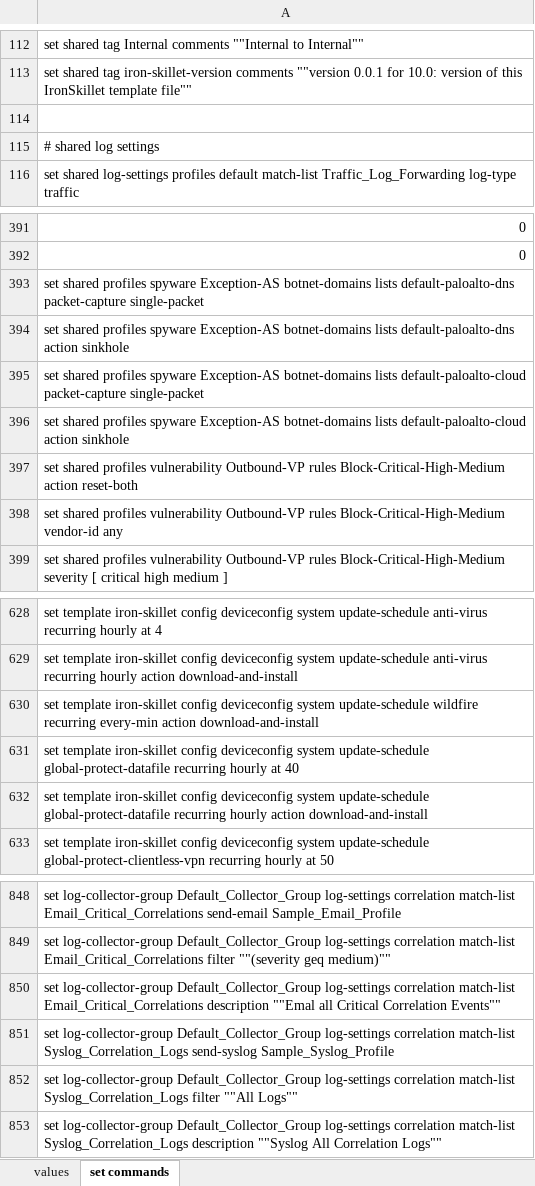
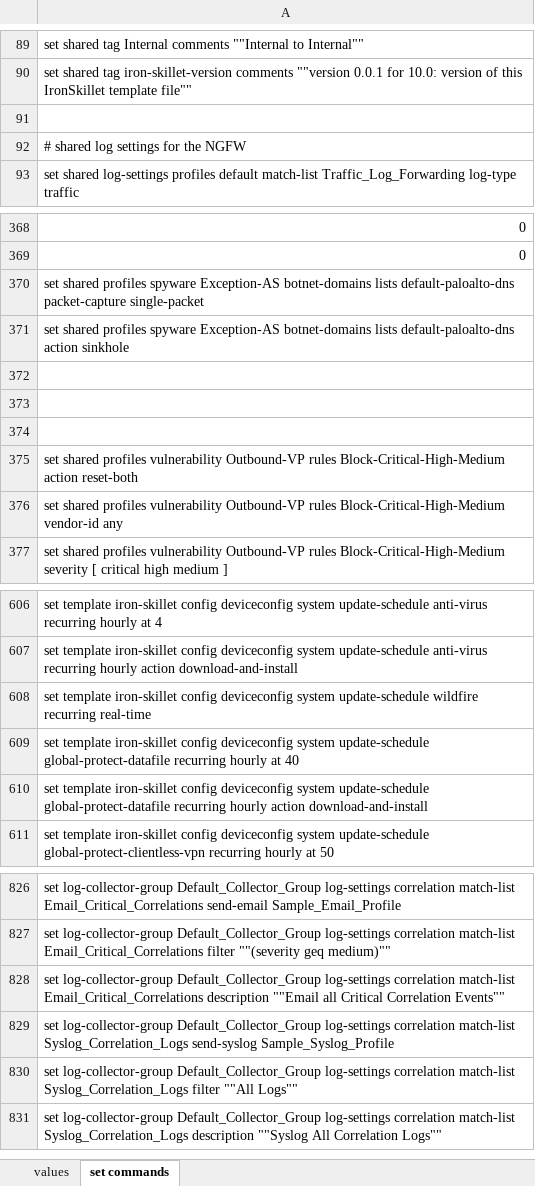
Before and after one commit to PaloAltoNetworks/iron-skillet, an Excel workbook: templates/panorama/set_commands/iron_skillet_panorama_full.xlsx, sheet set commands, drawn as a sheet; only a part is shown, gaps mark what is left out; values as stored, in another font and other column widths than the file's, no borders; addresses are those after the commit; the diff covers the shown part only; the diff names each change by its address in the sheet, - before the commit and + after, or states it on an @@ line.

```diff
--- a/templates/panorama/set_commands/iron_skillet_panorama_full.xlsx (sheet set commands)
+++ b/templates/panorama/set_commands/iron_skillet_panorama_full.xlsx (sheet set commands)
-A92: # shared log settings
+A92: # shared log settings for the NGFW
-A372: set shared profiles spyware Exception-AS botnet-domains lists default-paloalto-cloud packet-capture single-packet
+A372: (empty)
-A373: set shared profiles spyware Exception-AS botnet-domains lists default-paloalto-cloud action sinkhole
+A373: (empty)
+row 374: (empty)
-A608: …wildfire recurring every-min action download-and-install
+A608: …wildfire recurring real-time
-A828: …Email_Critical_Correlations description ""Emal all Critical…
+A828: …Email_Critical_Correlations description ""Email all Critical…
```
Also changed, not shown: 23 removed rows and 1 edited cell elsewhere in this sheet, templates/panos/set_commands/iron_skillet_panos_full.xlsx, 16 other files.
